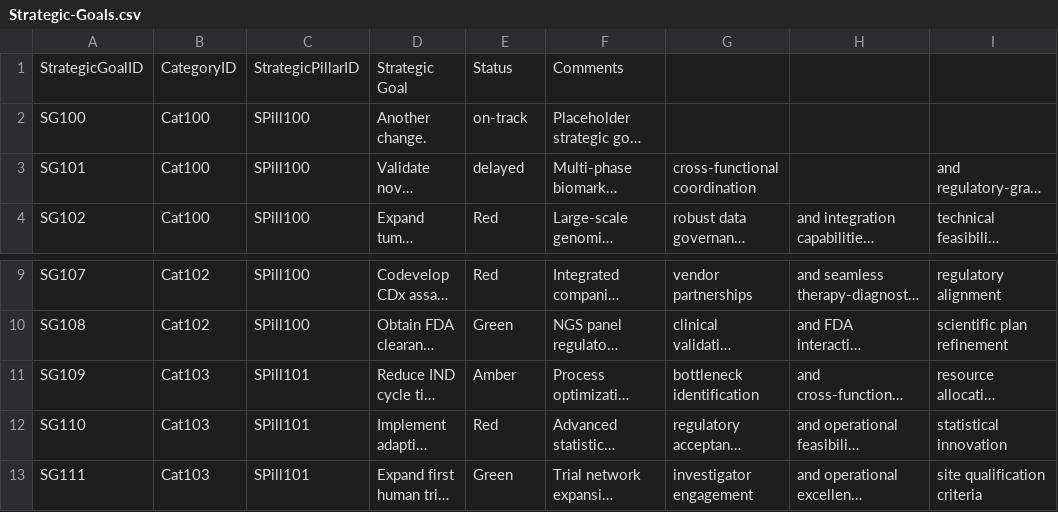
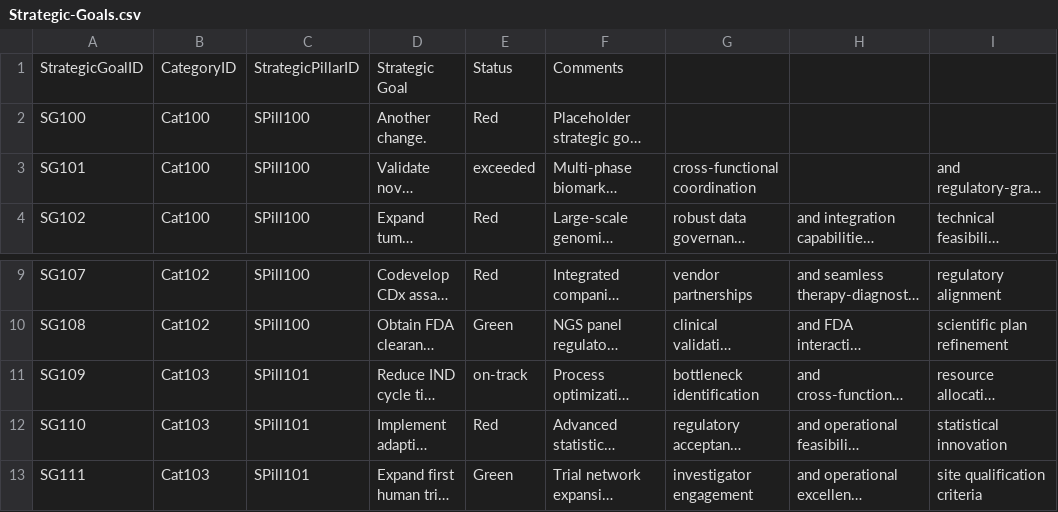
Before and after one commit to mikepica/Scorecard_app, a CSV file: data/Strategic-Goals.csv, drawn as a sheet; only a part is shown, gaps mark what is left out; long unchanged cells end in …; the diff names each change by its address in the sheet, - before the commit and + after, or states it on an @@ line.

```diff
--- a/data/Strategic-Goals.csv
+++ b/data/Strategic-Goals.csv
-E2: on-track
+E2: Red
-E3: delayed
+E3: exceeded
-E11: Amber
+E11: on-track
```
Also changed, not shown: data/Category-status-comments.csv, data/DummyData.csv, 3 other files.
